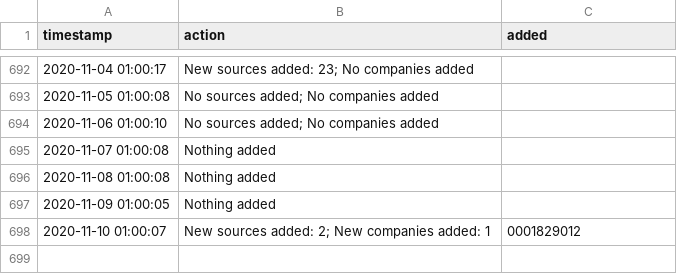
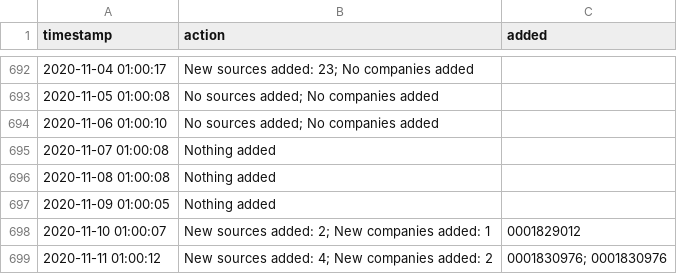
Before and after one commit to moman822/auto-abs, a CSV file: abs-ee/data/log.csv, drawn as a sheet; only a part is shown, gaps mark what is left out.

Commit message:
updating companies and log

```diff
--- a/abs-ee/data/log.csv
+++ b/abs-ee/data/log.csv
@@ -698 +698,2 @@
 "2020-11-10 01:00:07","New sources added: 2; New companies added: 1","0001829012"
+"2020-11-11 01:00:12","New sources added: 4; New companies added: 2","0001830976; 0001830976"
```
Also changed, not shown: abs-ee/data/companies.csv, 1 other file.
